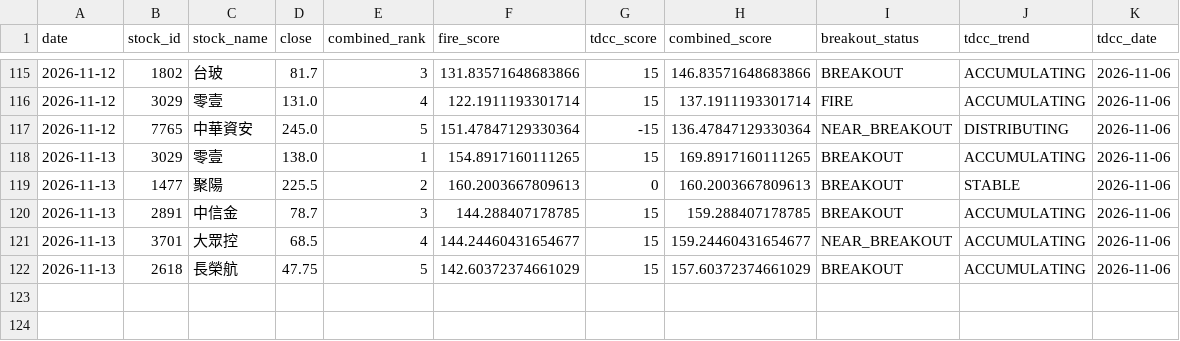
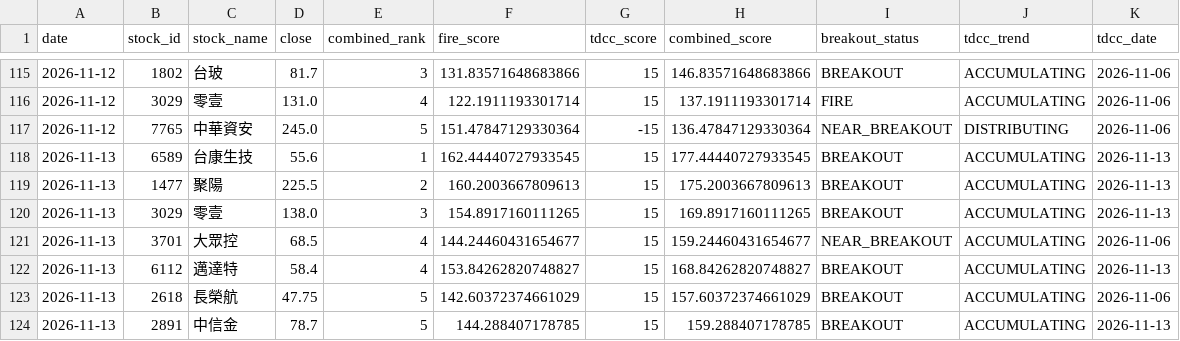
Before and after one commit to seagate1021-code/taiwan-stock-radar, a CSV file: data/history/combined_picks_history.csv, drawn as a sheet; only a part is shown, gaps mark what is left out.

```diff
--- a/data/history/combined_picks_history.csv
+++ b/data/history/combined_picks_history.csv
@@ -117,6 +117,8 @@
 2026-11-12,7765,中華資安,245.0,5,151.47847129330364,-15,136.47847129330364,NEAR_BREAKOUT,DISTRIBUTING,2026-11-06
-2026-11-13,3029,零壹,138.0,1,154.8917160111265,15,169.8917160111265,BREAKOUT,ACCUMULATING,2026-11-06
-2026-11-13,1477,聚陽,225.5,2,160.2003667809613,0,160.2003667809613,BREAKOUT,STABLE,2026-11-06
-2026-11-13,2891,中信金,78.7,3,144.288407178785,15,159.288407178785,BREAKOUT,ACCUMULATING,2026-11-06
+2026-11-13,6589,台康生技,55.6,1,162.44440727933545,15,177.44440727933545,BREAKOUT,ACCUMULATING,2026-11-13
+2026-11-13,1477,聚陽,225.5,2,160.2003667809613,15,175.2003667809613,BREAKOUT,ACCUMULATING,2026-11-13
+2026-11-13,3029,零壹,138.0,3,154.8917160111265,15,169.8917160111265,BREAKOUT,ACCUMULATING,2026-11-13
 2026-11-13,3701,大眾控,68.5,4,144.24460431654677,15,159.24460431654677,NEAR_BREAKOUT,ACCUMULATING,2026-11-06
+2026-11-13,6112,邁達特,58.4,4,153.84262820748827,15,168.84262820748827,BREAKOUT,ACCUMULATING,2026-11-13
 2026-11-13,2618,長榮航,47.75,5,142.60372374661029,15,157.60372374661029,BREAKOUT,ACCUMULATING,2026-11-06
+2026-11-13,2891,中信金,78.7,5,144.288407178785,15,159.288407178785,BREAKOUT,ACCUMULATING,2026-11-13
```
Also changed, not shown: data/history/combined_top_picks.csv, data/history/tdcc_analysis.csv, 1 other file.
